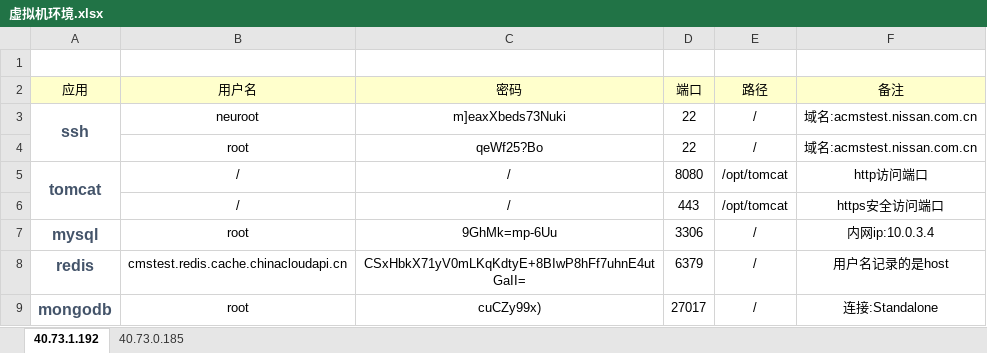
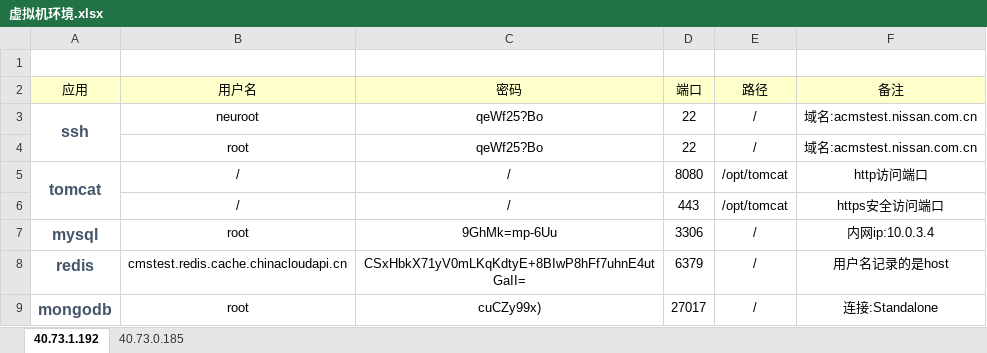
Before and after one commit to dm299770/project_instruction, an Excel workbook: 虚拟机环境.xlsx, sheet 40.73.1.192, drawn as a sheet; values as stored, in another font and other column widths than the file's, no borders; the diff names each change by its address in the sheet, - before the commit and + after, or states it on an @@ line.

```diff
--- a/虚拟机环境.xlsx (sheet 40.73.1.192)
+++ b/虚拟机环境.xlsx (sheet 40.73.1.192)
-C3 (密码): m]eaxXbeds73Nuki
+C3 (密码): qeWf25?Bo
```
Also changed, not shown: 工作计划.xlsx, 工程接口说明文档.xlsx.
